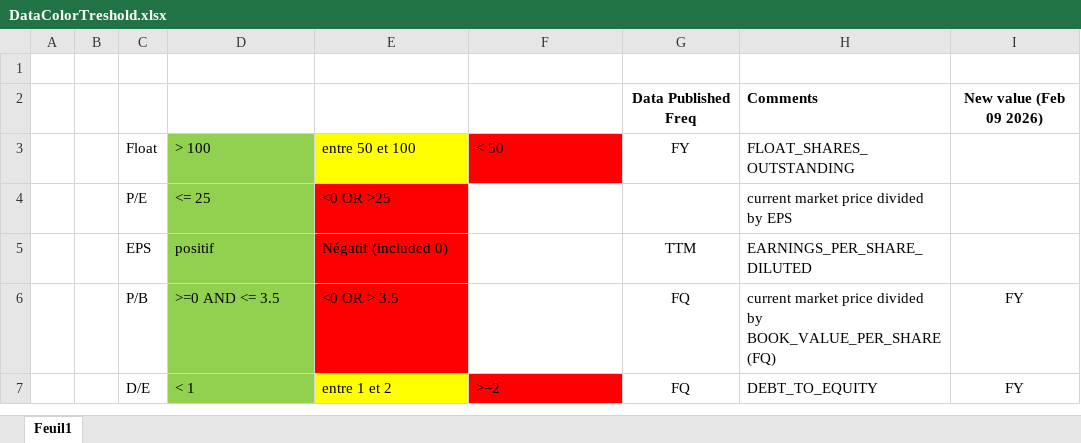
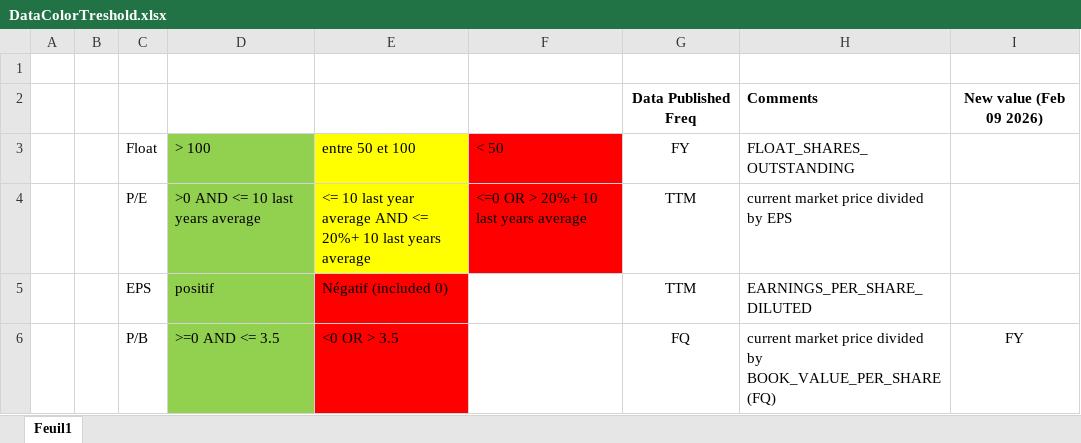
Before and after one commit to RickMenza-home/pinescript, an Excel workbook: DataColorTreshold.xlsx, sheet Feuil1, drawn as a sheet; only a part is shown; the shorter side is filled out with more unchanged rows; values as stored, in another font and other column widths than the file's, no borders; the diff names each change by its address in the sheet, - before the commit and + after, or states it on an @@ line.

Commit message:
Added historic PE and EPS to FinancialData table (#8)
* test

* fine tune

* Updated doc

```diff
--- a/DataColorTreshold.xlsx (sheet Feuil1)
+++ b/DataColorTreshold.xlsx (sheet Feuil1)
-D4 (> 100): <= 25
+D4 (> 100): >0 AND <= 10 last years average
-E4 (entre 50 et 100): <0 OR >25
+E4 (entre 50 et 100): <= 10 last year average AND <= 20%+ 10 last years average
-E4 fill: #FF0000
+E4 fill: #FFFF00
-F4 (< 50): (empty)
+F4 (< 50): <=0 OR > 20%+ 10 last years average
-F4 fill: none
+F4 fill: #FF0000
-G4 (FY): (empty)
+G4 (FY): TTM
```
Also changed, not shown: 2 other files.
